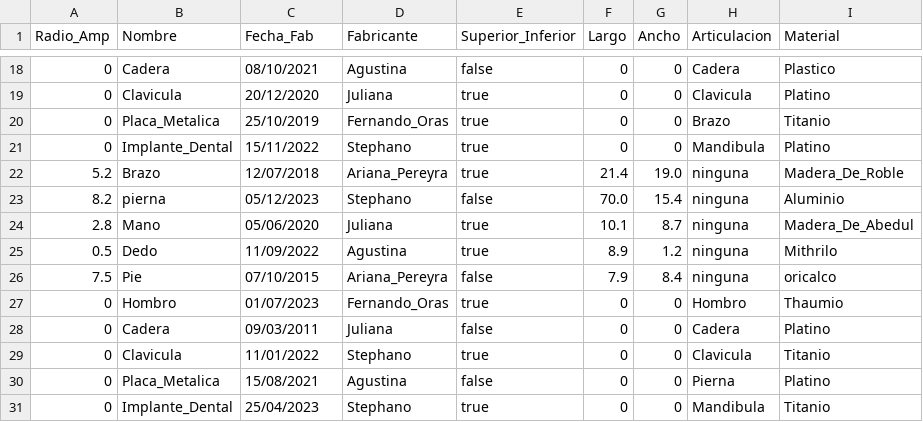
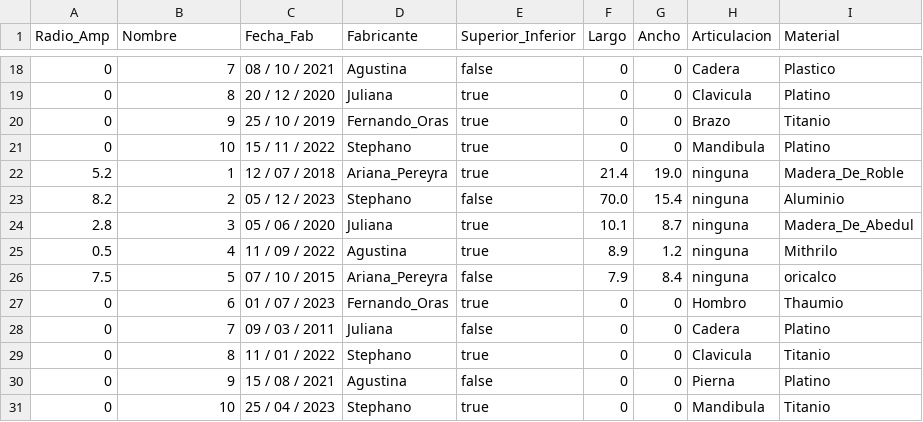
Before and after one commit to UF-LP1/G12-Monteros-TP_FINAL, a CSV file: Project1/Input Data_files/Protesis.csv, drawn as a sheet; only a part is shown, gaps mark what is left out; the diff covers the shown part only.

```diff
--- a/Project1/Input Data_files/Protesis.csv
+++ b/Project1/Input Data_files/Protesis.csv
@@ -18,14 +18,14 @@ Radio_Amp , Nombre , Fecha_Fab , Fabricante , Superior_Inferior , Largo , Ancho
-0 , Cadera , 08/10/2021 , Agustina , false , 0 , 0 , Cadera , Plastico
-0 , Clavicula , 20/12/2020 , Juliana , true , 0 , 0 , Clavicula , Platino
-0 , Placa_Metalica , 25/10/2019 , Fernando_Oras , true , 0 , 0 , Brazo , Titanio
-0 , Implante_Dental , 15/11/2022 , Stephano , true , 0 ,0 , Mandibula , Platino
-5.2 , Brazo , 12/07/2018 , Ariana_Pereyra , true , 21.4 , 19.0 , ninguna , Madera_De_Roble
-8.2 , pierna , 05/12/2023 , Stephano , false , 70.0 , 15.4 , ninguna , Aluminio
-2.8 , Mano , 05/06/2020 , Juliana , true , 10.1 , 8.7 , ninguna , Madera_De_Abedul
-0.5 , Dedo , 11/09/2022 , Agustina , true , 8.9 , 1.2 , ninguna , Mithrilo
-7.5 , Pie , 07/10/2015 , Ariana_Pereyra , false , 7.9 , 8.4 , ninguna , oricalco
-0 , Hombro , 01/07/2023 , Fernando_Oras , true , 0 , 0 , Hombro , Thaumio
-0 , Cadera , 09/03/2011 , Juliana , false , 0 , 0 , Cadera , Platino
-0 , Clavicula , 11/01/2022 , Stephano , true , 0 , 0 , Clavicula , Titanio
-0 , Placa_Metalica , 15/08/2021 , Agustina , false , 0 , 0 , Pierna , Platino
-0 , Implante_Dental , 25/04/2023 , Stephano , true , 0 ,0 , Mandibula , Titanio
+0 , 7 , 08 / 10 / 2021 , Agustina , false , 0 , 0 , Cadera , Plastico
+0 , 8 , 20 / 12 / 2020 , Juliana , true , 0 , 0 , Clavicula , Platino
+0 , 9 , 25 / 10 / 2019 , Fernando_Oras , true , 0 , 0 , Brazo , Titanio
+0 , 10 , 15 / 11 / 2022 , Stephano , true , 0 ,0 , Mandibula , Platino
+5.2 , 1 , 12 / 07 / 2018 , Ariana_Pereyra , true , 21.4 , 19.0 , ninguna , Madera_De_Roble
+8.2 , 2 , 05 / 12 / 2023 , Stephano , false , 70.0 , 15.4 , ninguna , Aluminio
+2.8 , 3 , 05 / 06 / 2020 , Juliana , true , 10.1 , 8.7 , ninguna , Madera_De_Abedul
+0.5 , 4 , 11 / 09 / 2022 , Agustina , true , 8.9 , 1.2 , ninguna , Mithrilo
+7.5 , 5 , 07 / 10 / 2015 , Ariana_Pereyra , false , 7.9 , 8.4 , ninguna , oricalco
+0 , 6 , 01 / 07 / 2023 , Fernando_Oras , true , 0 , 0 , Hombro , Thaumio
+0 , 7 , 09 / 03 / 2011 , Juliana , false , 0 , 0 , Cadera , Platino
+0 , 8 , 11 / 01 / 2022 , Stephano , true , 0 , 0 , Clavicula , Titanio
+0 , 9 , 15 / 08 / 2021 , Agustina , false , 0 , 0 , Pierna , Platino
+0 , 10 , 25 / 04 / 2023 , Stephano , true , 0 ,0 , Mandibula , Titanio
```
Also changed, not shown: 32 edited cells elsewhere in this file, Project1/Input Data_files/Hospitales.csv, Project1/Input Data_files/Pacientes.csv, 14 other files.
